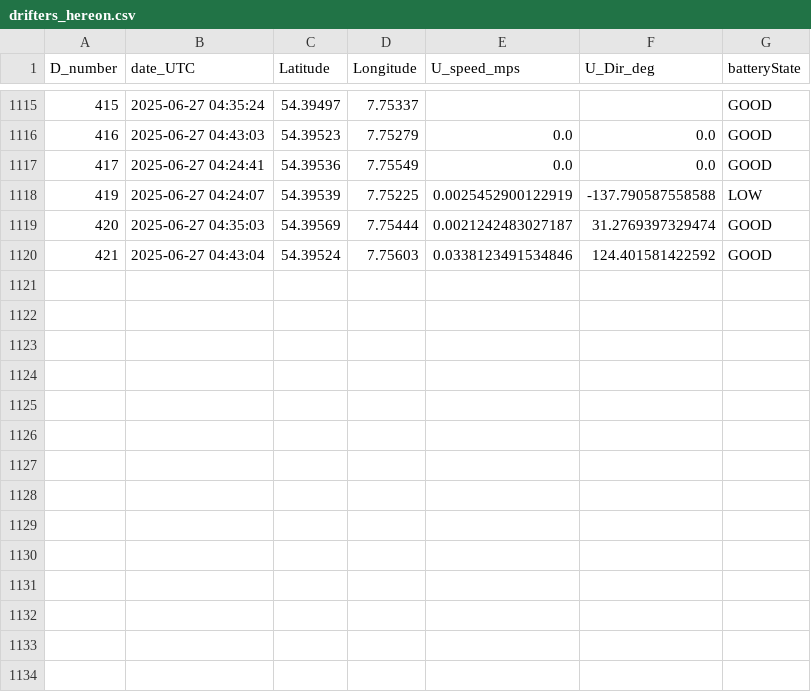
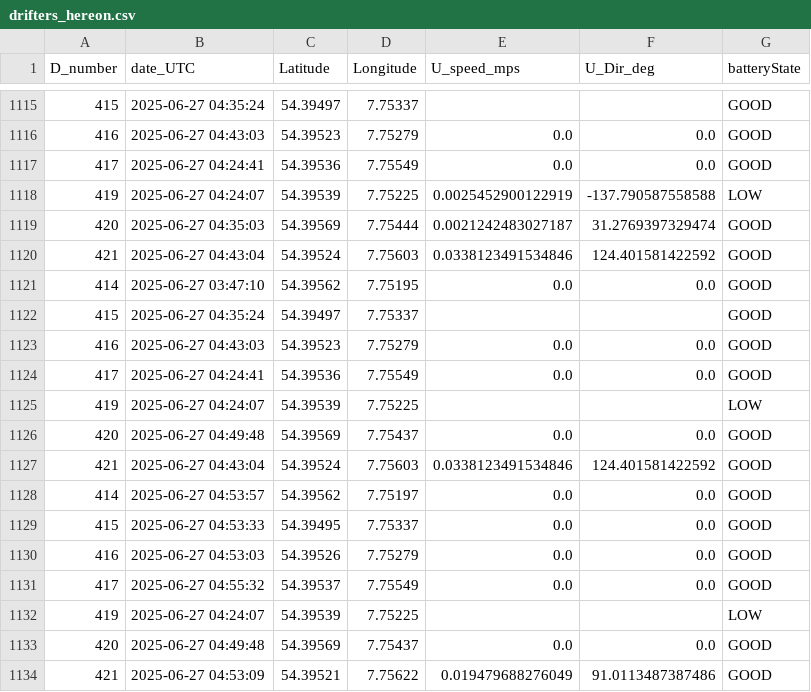
Before and after one commit to dotleif/taschenkrebs, a CSV file: drifters_hereon.csv, drawn as a sheet; only a part is shown, gaps mark what is left out.

```diff
--- a/drifters_hereon.csv
+++ b/drifters_hereon.csv
@@ -1120 +1120,15 @@ D_number,date_UTC,Latitude,Longitude,U_speed_mps,U_Dir_deg,batteryState
 421,2025-06-27 04:43:04,54.39524,7.75603,0.0338123491534846,124.401581422592,GOOD
+414,2025-06-27 03:47:10,54.39562,7.75195,0.0,0.0,GOOD
+415,2025-06-27 04:35:24,54.39497,7.75337,,,GOOD
+416,2025-06-27 04:43:03,54.39523,7.75279,0.0,0.0,GOOD
+417,2025-06-27 04:24:41,54.39536,7.75549,0.0,0.0,GOOD
+419,2025-06-27 04:24:07,54.39539,7.75225,,,LOW
+420,2025-06-27 04:49:48,54.39569,7.75437,0.0,0.0,GOOD
+421,2025-06-27 04:43:04,54.39524,7.75603,0.0338123491534846,124.401581422592,GOOD
+414,2025-06-27 04:53:57,54.39562,7.75197,0.0,0.0,GOOD
+415,2025-06-27 04:53:33,54.39495,7.75337,0.0,0.0,GOOD
+416,2025-06-27 04:53:03,54.39526,7.75279,0.0,0.0,GOOD
+417,2025-06-27 04:55:32,54.39537,7.75549,0.0,0.0,GOOD
+419,2025-06-27 04:24:07,54.39539,7.75225,,,LOW
+420,2025-06-27 04:49:48,54.39569,7.75437,0.0,0.0,GOOD
+421,2025-06-27 04:53:09,54.39521,7.75622,0.019479688276049,91.0113487387486,GOOD
```
Also changed, not shown: 1 other file.
